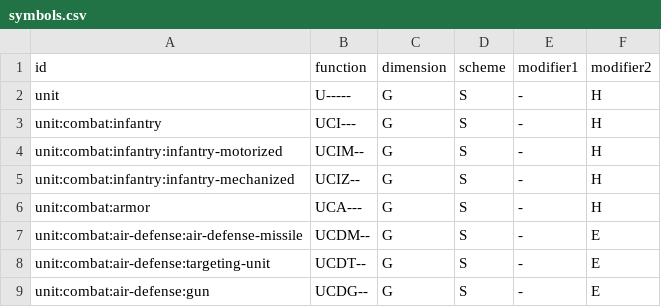
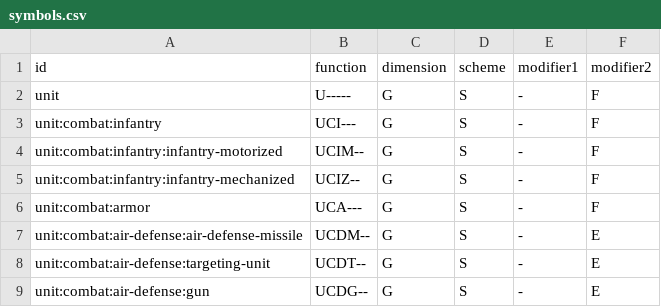
Before and after one commit to flying-dice/war-room-data, a CSV file: data/symbols.csv, drawn as a sheet; only a part is shown.

Commit message:
feat: replace brigade with battalion

```diff
--- a/data/symbols.csv
+++ b/data/symbols.csv
@@ -1,7 +1,7 @@
 id,function,dimension,scheme,modifier1,modifier2
-unit,U-----,G,S,-,H
-unit:combat:infantry,UCI---,G,S,-,H
-unit:combat:infantry:infantry-motorized,UCIM--,G,S,-,H
-unit:combat:infantry:infantry-mechanized,UCIZ--,G,S,-,H
-unit:combat:armor,UCA---,G,S,-,H
+unit,U-----,G,S,-,F
+unit:combat:infantry,UCI---,G,S,-,F
+unit:combat:infantry:infantry-motorized,UCIM--,G,S,-,F
+unit:combat:infantry:infantry-mechanized,UCIZ--,G,S,-,F
+unit:combat:armor,UCA---,G,S,-,F
 unit:combat:air-defense:air-defense-missile,UCDM--,G,S,-,E
```
